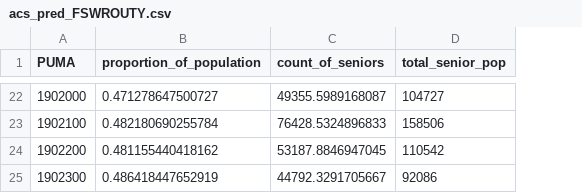
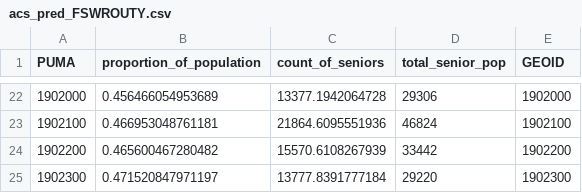
Before and after one commit to bridgetbrombach/Iowa-Food-Insecurity-Project, a CSV file: data/acs_pred_FSWROUTY.csv, drawn as a sheet; only a part is shown, gaps mark what is left out; the diff covers the shown part only; the diff names each change by its address in the sheet, - before the commit and + after, or states it on an @@ line.

```diff
--- a/data/acs_pred_FSWROUTY.csv
+++ b/data/acs_pred_FSWROUTY.csv
+column E (GEOID), rows 22-25: 1902000 | 1902100 | 1902200 | 1902300
-B22 (proportion_of_population): 0.471278647500727
+B22 (proportion_of_population): 0.456466054953689
-C22 (count_of_seniors): 49355.5989168087
+C22 (count_of_seniors): 13377.1942064728
-D22 (total_senior_pop): 104727
+D22 (total_senior_pop): 29306
-B23 (proportion_of_population): 0.482180690255784
+B23 (proportion_of_population): 0.466953048761181
-C23 (count_of_seniors): 76428.5324896833
+C23 (count_of_seniors): 21864.6095551936
-D23 (total_senior_pop): 158506
+D23 (total_senior_pop): 46824
-B24 (proportion_of_population): 0.481155440418162
+B24 (proportion_of_population): 0.465600467280482
-C24 (count_of_seniors): 53187.8846947045
+C24 (count_of_seniors): 15570.6108267939
-D24 (total_senior_pop): 110542
+D24 (total_senior_pop): 33442
-B25 (proportion_of_population): 0.486418447652919
+B25 (proportion_of_population): 0.471520847971197
-C25 (count_of_seniors): 44792.3291705667
+C25 (count_of_seniors): 13777.8391777184
-D25 (total_senior_pop): 92086
+D25 (total_senior_pop): 29220
```
Also changed, not shown: 60 edited cells elsewhere in this file, 22 other files.
